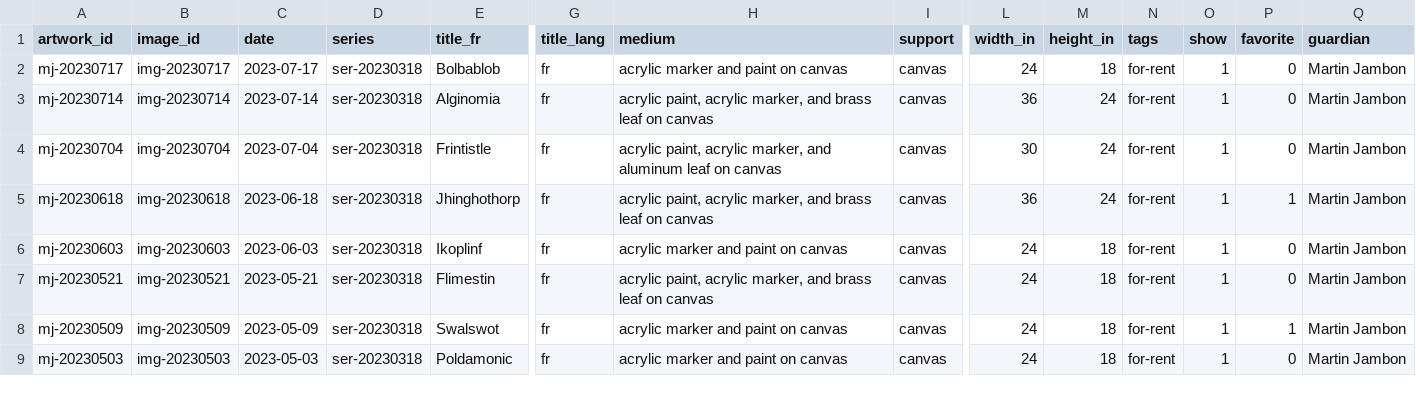
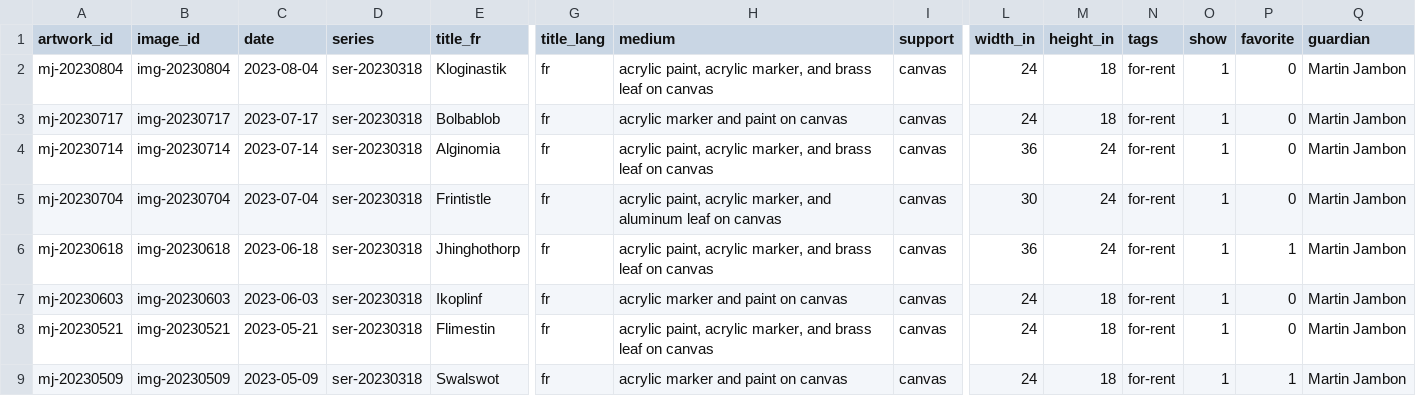
Before and after one commit to mjambon/martinj, a CSV file: src/artworks.csv, drawn as a sheet; only a part is shown, gaps mark what is left out; the shorter side is filled out with more unchanged rows; rows hold the shown columns only; the diff names each change by its address in the sheet, - before the commit and + after, or states it on an @@ line.

```diff
--- a/src/artworks.csv
+++ b/src/artworks.csv
+row 2: mj-20230804 | img-20230804 | 2023-08-04 | ser-20230318 | Kloginastik | fr | acrylic paint, acrylic marker, and brass leaf on canvas | canvas | 24 | 18 | for-rent | 1 | 0 | Martin Jambon
```
Also changed, not shown: 20 other files.
